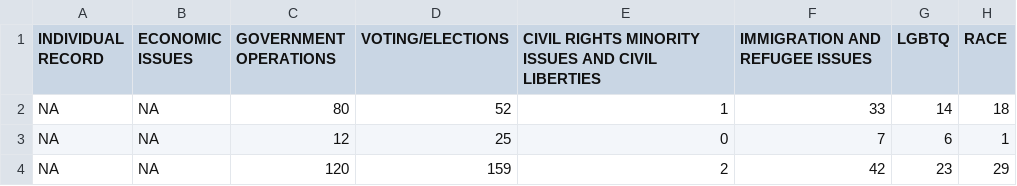
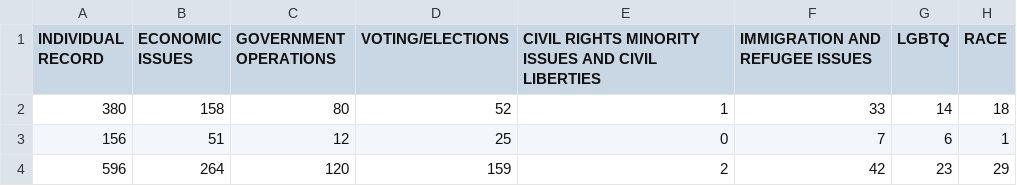
Before and after one commit to sblisscarras/LocalFact, a CSV file: LocalFactCOMPARETopicTags.csv, drawn as a sheet; only a part is shown; the diff names each change by its address in the sheet, - before the commit and + after, or states it on an @@ line.

```diff
--- a/LocalFactCOMPARETopicTags.csv
+++ b/LocalFactCOMPARETopicTags.csv
-A2 (INDIVIDUAL RECORD): NA
+A2 (INDIVIDUAL RECORD): 380
-B2 (ECONOMIC ISSUES): NA
+B2 (ECONOMIC ISSUES): 158
-A3 (INDIVIDUAL RECORD): NA
+A3 (INDIVIDUAL RECORD): 156
-B3 (ECONOMIC ISSUES): NA
+B3 (ECONOMIC ISSUES): 51
-A4 (INDIVIDUAL RECORD): NA
+A4 (INDIVIDUAL RECORD): 596
-B4 (ECONOMIC ISSUES): NA
+B4 (ECONOMIC ISSUES): 264
```
Also changed, not shown: LocalFactDataCleaned.csv, LocalFactSTATETopicTags.csv, 3 other files.
